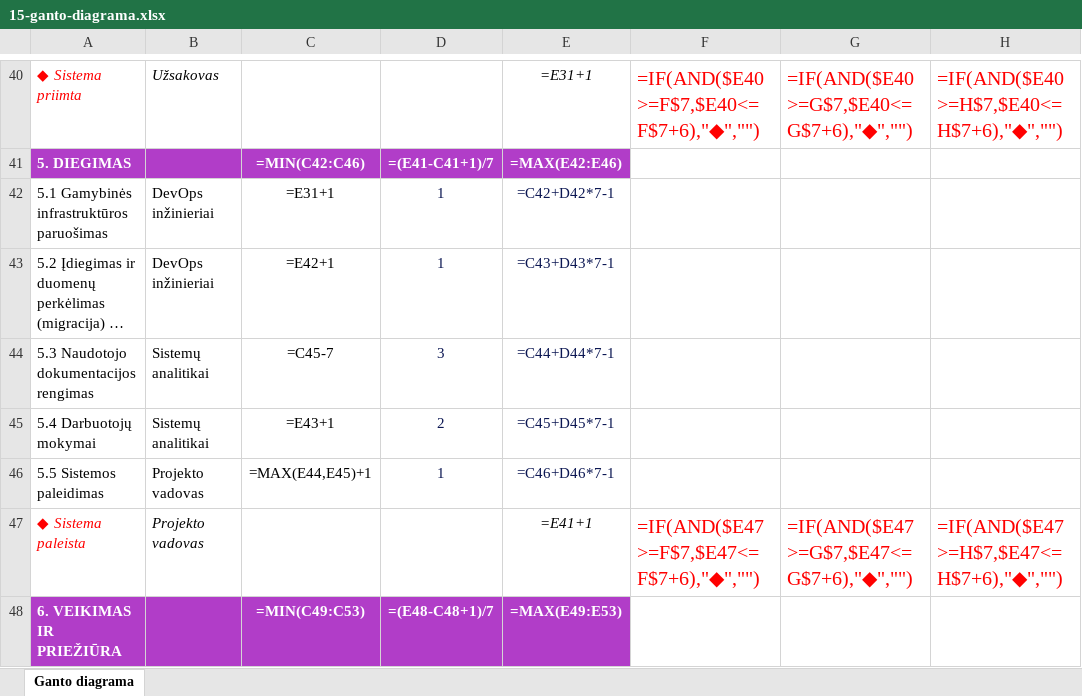
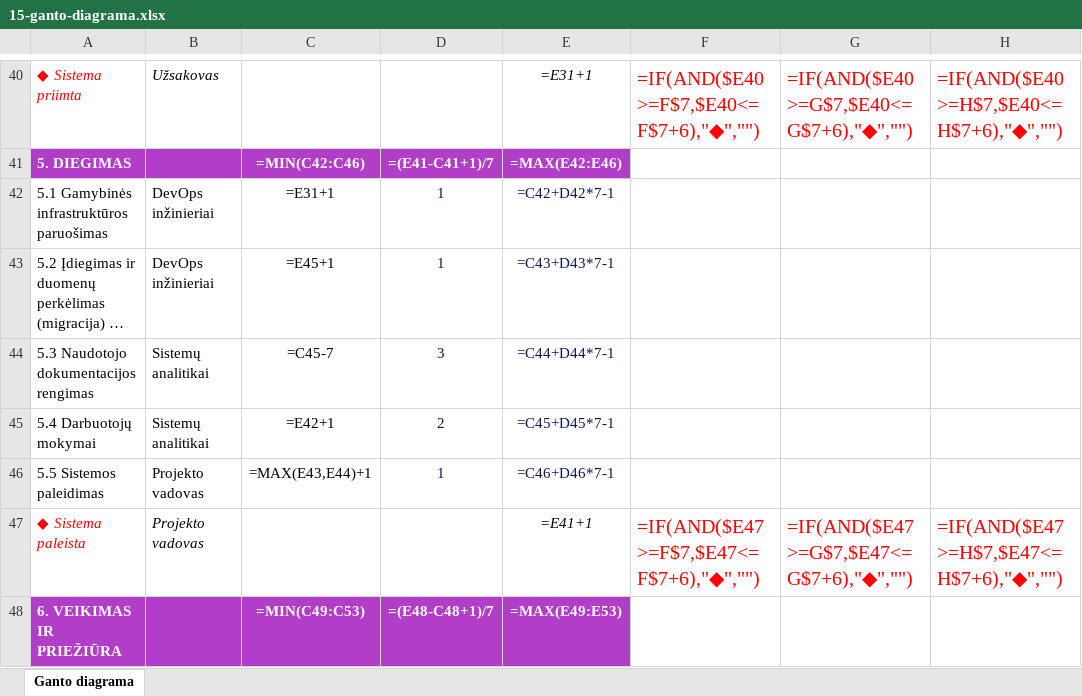
Before and after one commit to dimabreeze/VU-IGDS-GrupineUzduotis, an Excel workbook: artefaktai/15-ganto-diagrama.xlsx, sheet Ganto diagrama, drawn as a sheet; only a part is shown, gaps mark what is left out; long unchanged cells end in …; values as stored, in another font and other column widths than the file's, no borders; formulas without a stored value are shown as written; conditional formats not drawn; the diff names each change by its address in the sheet, - before the commit and + after, or states it on an @@ line.

```diff
--- a/artefaktai/15-ganto-diagrama.xlsx (sheet Ganto diagrama)
+++ b/artefaktai/15-ganto-diagrama.xlsx (sheet Ganto diagrama)
-C43: =E42+1
+C43: =E45+1
-C45: =E43+1
+C45: =E42+1
-C46: =MAX(E44,E45)+1
+C46: =MAX(E43,E44)+1
```
Also changed, not shown: 30 other files.
